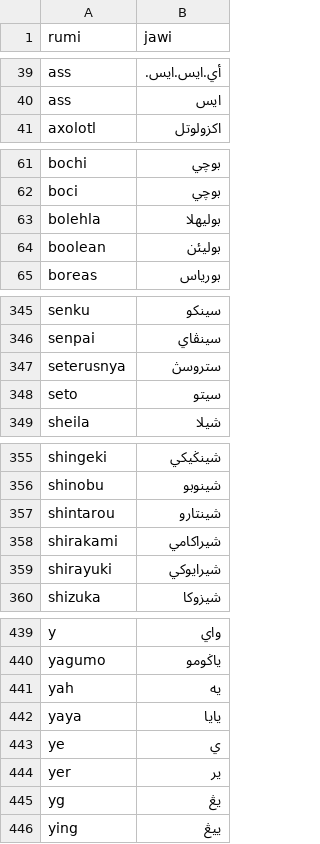
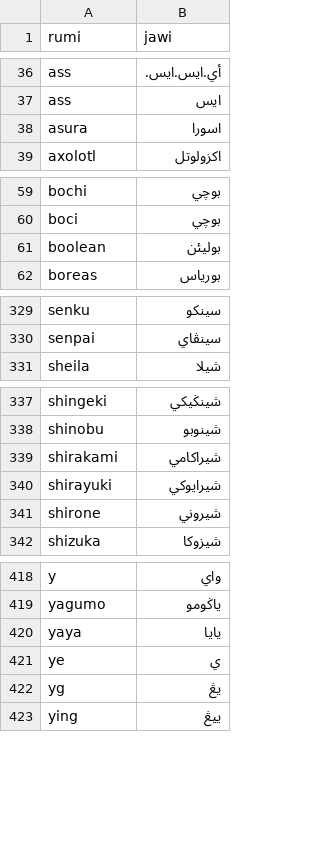
Before and after one commit to niskala5570/penjawi_sarikata, a TSV file: Kamus/kamus-niskala.tsv, drawn as a sheet; only a part is shown, gaps mark what is left out; the diff covers the shown part only.

```diff
--- a/Kamus/kamus-niskala.tsv
+++ b/Kamus/kamus-niskala.tsv
@@ -40,2 +37,3 @@ ass	أي.ايس.ايس.
 ass	ايس
+asura	اسورا
 axolotl	اکزولوتل
@@ -62,3 +60,2 @@ bochi	بوچي
 boci	بوچي
-bolehla	بوليهلا
 boolean	بوليئن
@@ -346,4 +330,2 @@ senku	سينکو
 senpai	سينڤاي
-seterusnya	ستروسڽ
-seto	سيتو
 sheila	شيلا
@@ -356,5 +338,5 @@ shingeki	شينݢيکي
 shinobu	شينوبو
-shintarou	شينتارو
 shirakami	شيراکامي
 shirayuki	شيرايوکي
+shirone	شيروني
 shizuka	شيزوکا
@@ -440,6 +419,4 @@ y	واي
 yagumo	ياݢومو
-yah	يه
 yaya	يايا
 ye	ي
-yer	ير
 yg	يڠ
```
Also changed, not shown: 5 added rows and 24 removed rows elsewhere in this file, 1 other file.
